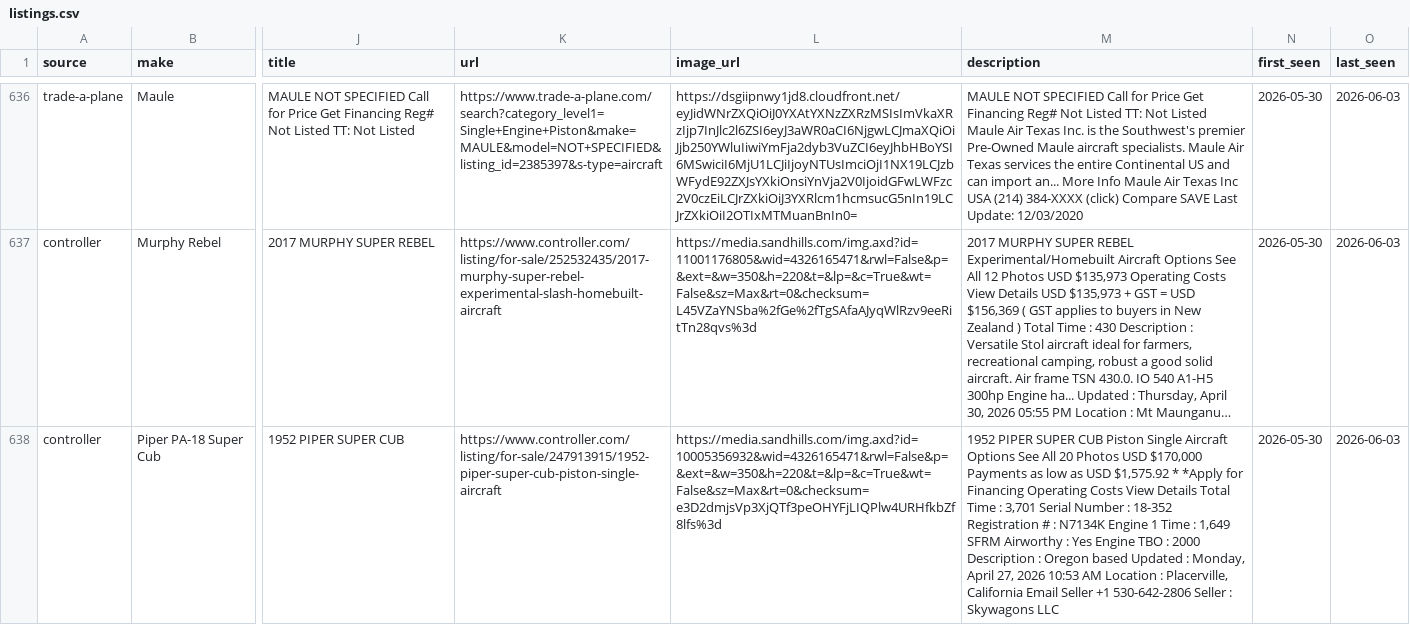
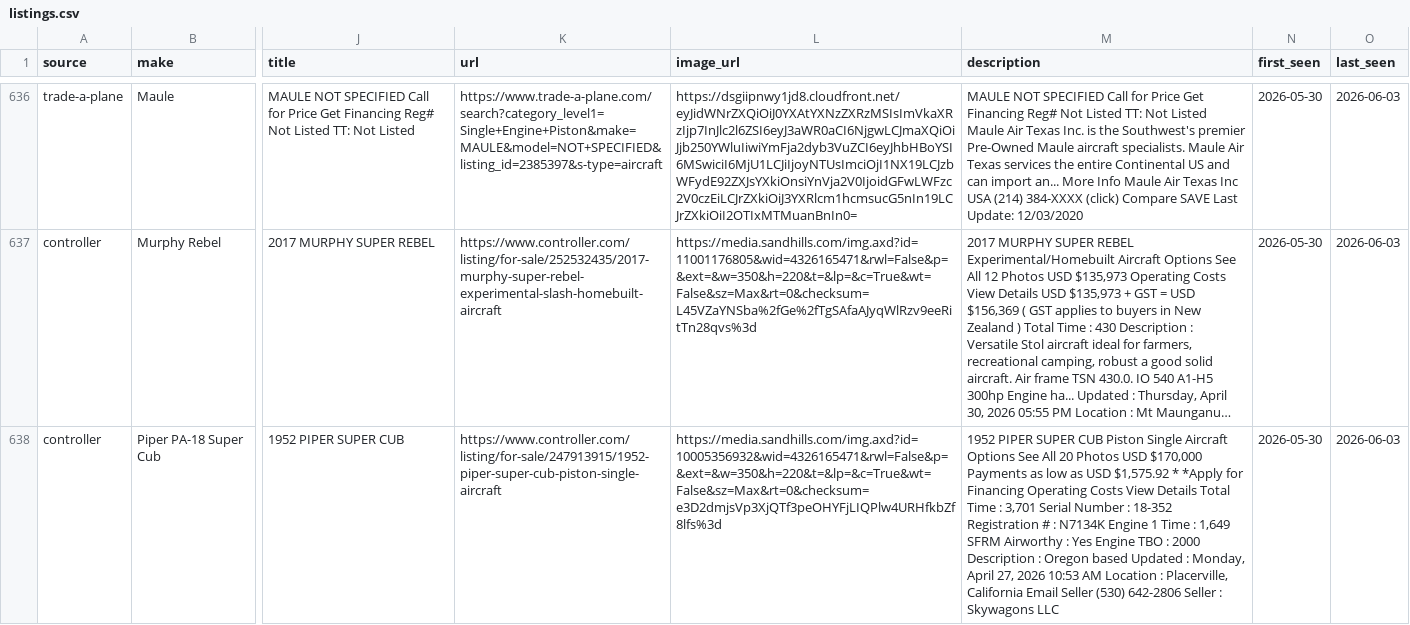
Before and after one commit to esamson6-claude/backcountry-aircraft, a CSV file: data/listings.csv, drawn as a sheet; only a part is shown, gaps mark what is left out; long unchanged cells end in …; the diff covers the shown part only; the diff names each change by its address in the sheet, - before the commit and + after, or states it on an @@ line.

```diff
--- a/data/listings.csv
+++ b/data/listings.csv
-M638 (description): …Email Seller +1 530-642-2806 Seller :…
+M638 (description): …Email Seller (530) 642-2806 Seller :…
```
Also changed, not shown: 18 edited cells elsewhere in this file, 3 other files.
